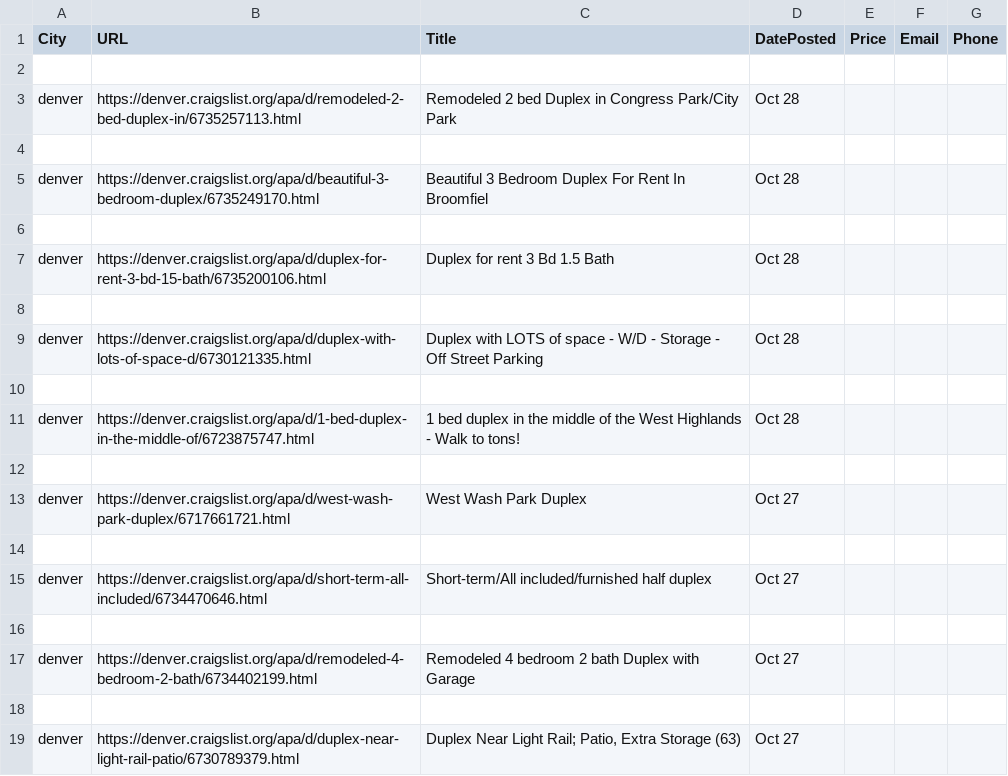
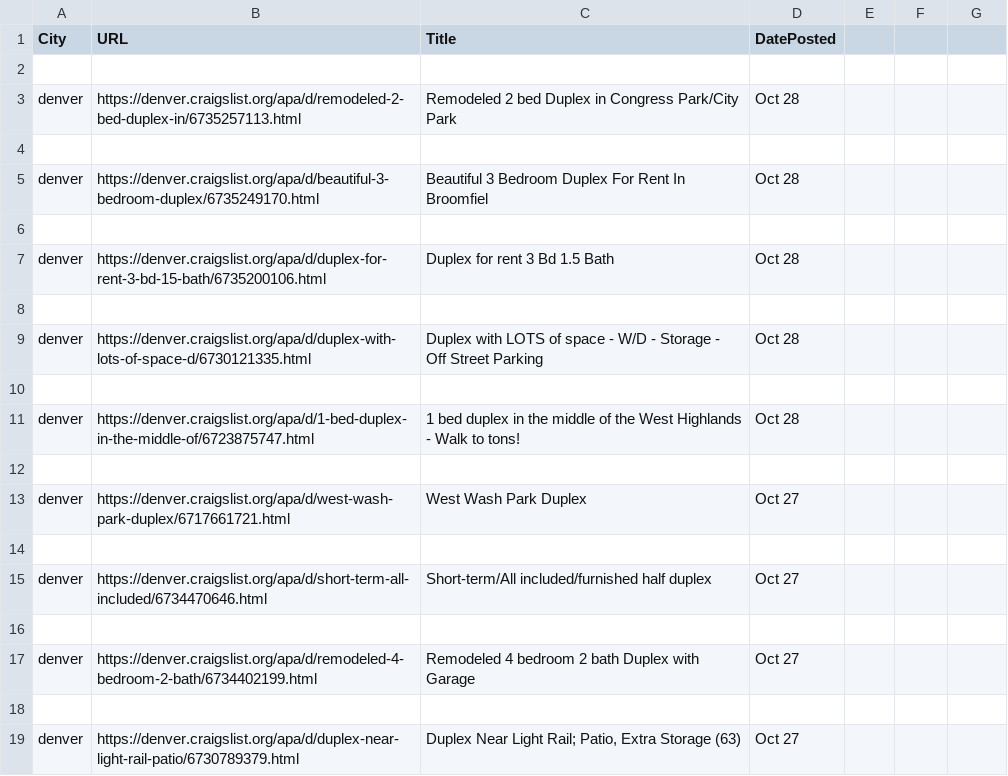
Before and after one commit to eclecticexistential/Scraper, a CSV file: denverDuplex/denverApa.csv, drawn as a sheet.

Commit message:
Adjusted for spacing

```diff
--- a/denverDuplex/denverApa.csv
+++ b/denverDuplex/denverApa.csv
@@ -1,2 +1,2 @@
-City,URL,Title,DatePosted,Price,Email,Phone
+City,URL,Title,DatePosted
 
```
